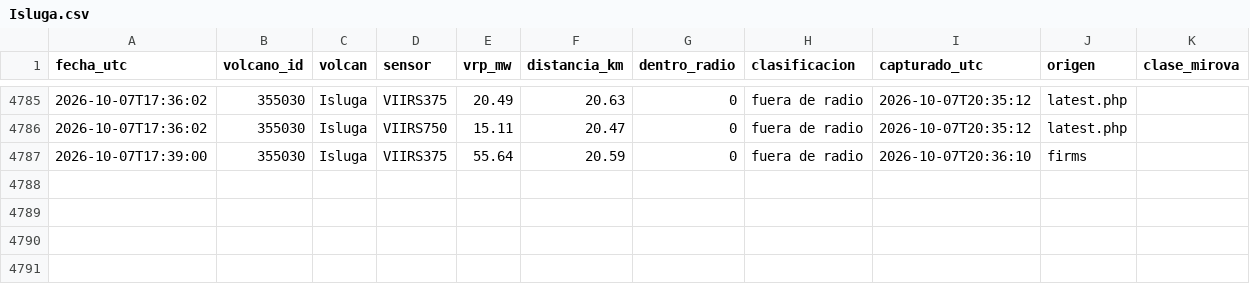
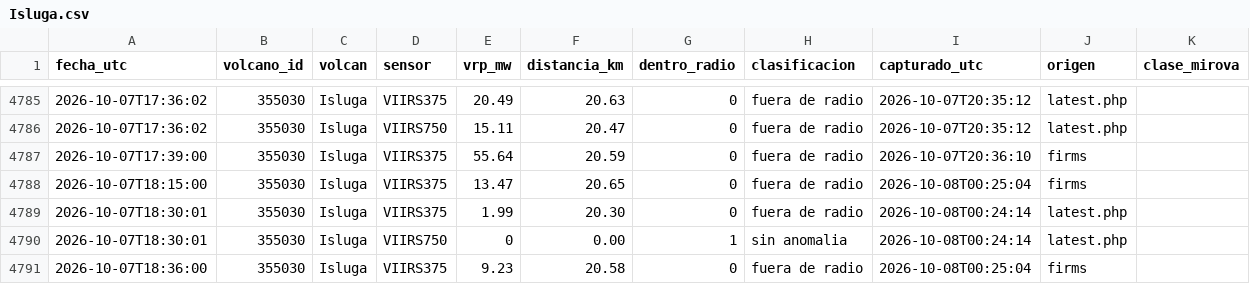
Before and after one commit to ProfeSergioM/ProfeSergioM.github.io, a CSV file: mirova/datos/Isluga.csv, drawn as a sheet; only a part is shown, gaps mark what is left out.

```diff
--- a/mirova/datos/Isluga.csv
+++ b/mirova/datos/Isluga.csv
@@ -4787 +4787,5 @@ fecha_utc,volcano_id,volcan,sensor,vrp_mw,distancia_km,dentro_radio,clasificacio
 2026-10-07T17:39:00,355030,Isluga,VIIRS375,55.64,20.59,0,fuera de radio,2026-10-07T20:36:10,firms,
+2026-10-07T18:15:00,355030,Isluga,VIIRS375,13.47,20.65,0,fuera de radio,2026-10-08T00:25:04,firms,
+2026-10-07T18:30:01,355030,Isluga,VIIRS375,1.99,20.30,0,fuera de radio,2026-10-08T00:24:14,latest.php,
+2026-10-07T18:30:01,355030,Isluga,VIIRS750,0,0.00,1,sin anomalia,2026-10-08T00:24:14,latest.php,
+2026-10-07T18:36:00,355030,Isluga,VIIRS375,9.23,20.58,0,fuera de radio,2026-10-08T00:25:04,firms,
```
Also changed, not shown: mirova/datos/Nevados_de_Chillan.csv, mirova/datos/Planchon_Peteroa.csv, 21 other files.
